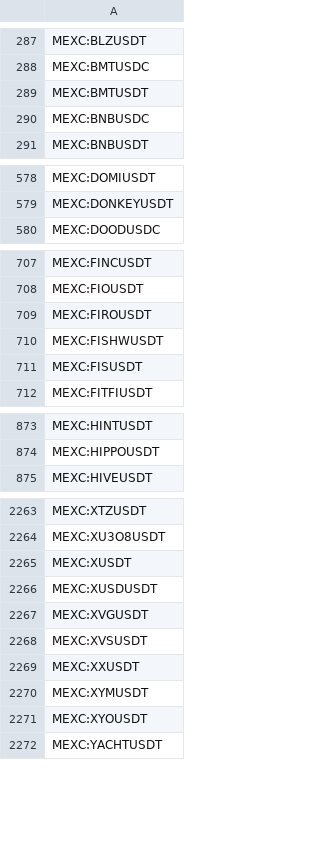
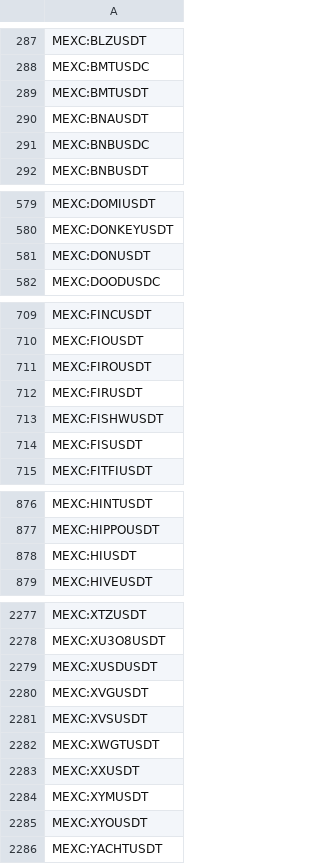
Before and after one commit to CryptowChris/Crypto-Exchanges-Tickers, a CSV file: tickers/Mexc.csv, drawn as a sheet; only a part is shown, gaps mark what is left out; removed rows and columns are numbered as before the commit, all else as after; the diff covers the shown part only; the diff names each change by its address in the sheet, - before the commit and + after, or states it on an @@ line.

Commit message:
Update tickers 2025-08-06
Modified CSV files: tickers/Binance.csv, tickers/Binance.futures.csv, tickers/BingX.csv, tickers/BingX.futures.csv, tickers/Bitget.csv, tickers/Bitget.futures.csv, tickers/BloFin.csv, tickers/BloFin.futures.csv, tickers/Bybit.csv, tickers/Bybit.futures.csv, tickers/CoinEx.csv, tickers/Coinbase.csv, tickers/Gate.io.futures.csv, tickers/Gateio.csv, tickers/Kucoin.csv, tickers/Kucoin.futures.csv, tickers/Mexc.csv, tickers/Mexc.futures.csv, tickers/OKX.csv, tickers/Phemex.csv, tickers/Poloniex.csv

Summary of changes:
Binance:
  + Added lines:
    + BINANCE:PROVEBNB
    + BINANCE:PROVEFDUSD
    + BINANCE:PROVETRY
    + BINANCE:PROVEUSDC
    + BINANCE:PROVEUSDT
    + BINANCE:TOWNSBNB
    + BINANCE:TOWNSFDUSD
    + BINANCE:TOWNSTRY
    + BINANCE:TOWNSUSDC
    + BINANCE:TOWNSUSDT

Binance.futures:
  + Added lines:
    + BINANCE:ALLUSDT.P
    + BINANCE:PROVEUSDT.P
    + BINANCE:TOWNSUSDT.P

BingX:
  + Added lines:
    + BINGX:A2ZUSDTPS
    + BINGX:FLUIDUSDTPS
    + BINGX:INUSDTPS

BingX.futures:
  + Added lines:
    + BINGX:MYXUSDT.P
    + BINGX:PROVEUSDT.P
    + BINGX:TOWNSUSDT.P

Bitget:
  + Added lines:
    + BITGET:PROVEUSDT

Bitget.futures:
  + Added lines:
    + BITGET:PROVEUSDT.P
    + BITGET:TOWNSUSDT.P

BloFin:
  + Added lines:
    + BLOFIN:PROVEUSDT
    + BLOFIN:TOWNSUSDT

BloFin.futures:
  + Added lines:
    + BLOFIN:PROVEUSDT
    + BLOFIN:TOWNSUSDT

Bybit:
  + Added lines:
    + BYBIT:TOWNSUSDC
    + BYBIT:TOWNSUSDT

Bybit.futures:
  + Added lines:
    + BYBIT:MYXUSDT.P
    + BYBIT:PROVEUSDT.P
  - Removed lines:
    - BYBIT:SOSOUSDT.P
    - BYBIT:SPECUSDT.P

CoinEx:
  + Added lines:
    + COINEX:PROVEUSDT
    + COINEX:TOWNSUSDT

Coinbase:
  + Added lines:
    + COINBASE:EULUSD
    + COINBASE:MAMOUSD
    + COINBASE:PROVEUSD
    + COINBASE:TOWNSUSD

Gate.io.futures:
  + Added lines:
    + GATEIO:PROVEUSDT.P

Gateio:
  + Added lines:
    + GATEIO:PROVEUSDT

Kucoin:
  + Added lines:
    + KUCOIN:ALPHAUSDT
    + KUCOIN:ANTUSDT
    + KUCOIN:PROVEUSDT

Kucoin.futures:
  + Added lines:
    + KUCOIN:PROVEUSDTM.P
    + KUCOIN:TOWNSUSDTM.P

Mexc:
  + Added lines:
    + MEXC:BNAUSDT
    + MEXC:DONUSDT
    + MEXC:FIRUSDT
    + MEXC:HIUSDT
    + MEXC:ITHACAUSDT
    + MEXC:MAMOUSDT
    + MEXC:MEMESUSDT
    + MEXC:NAVUSDT
    + MEXC:NNDUSDT
    + MEXC:SRCUSDT
  - Removed lines:
    - MEXC:XUSDT
    ...

Mexc.futures:
  + Added lines:
    + MEXC:AI16ZUSDC.P
    + MEXC:ALLUSDT.P
    + MEXC:FIR
[Summary truncated]

```diff
--- a/tickers/Mexc.csv
+++ b/tickers/Mexc.csv
+row 290: MEXC:BNAUSDT
+row 581: MEXC:DONUSDT
+row 712: MEXC:FIRUSDT
+row 878: MEXC:HIUSDT
-row 2265: MEXC:XUSDT
+row 2282: MEXC:XWGTUSDT
```
Also changed, not shown: 10 added rows elsewhere in this file, tickers/Binance.csv, tickers/Binance.futures.csv, 18 other files.
